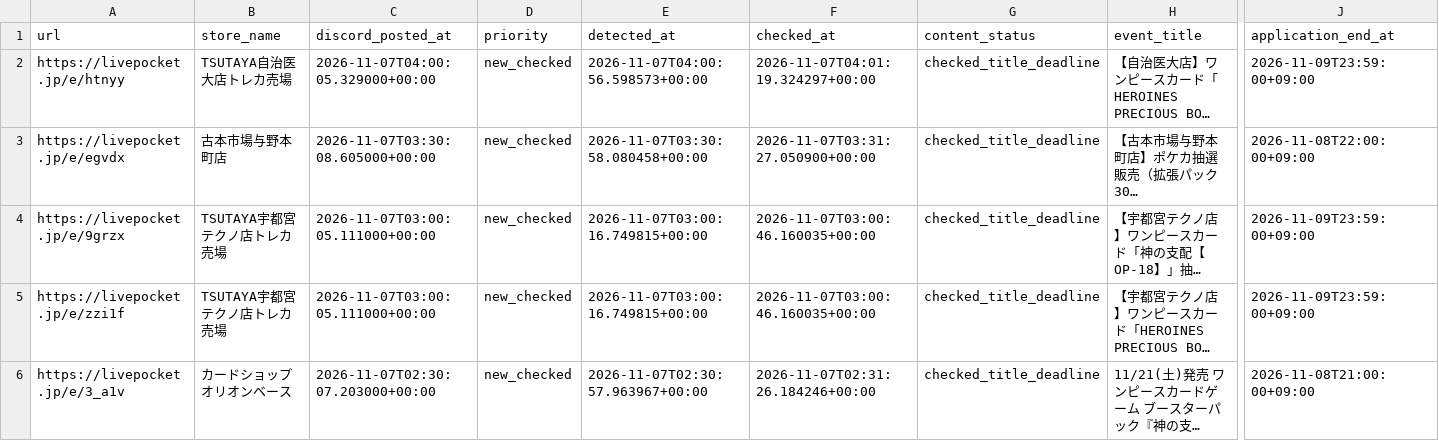
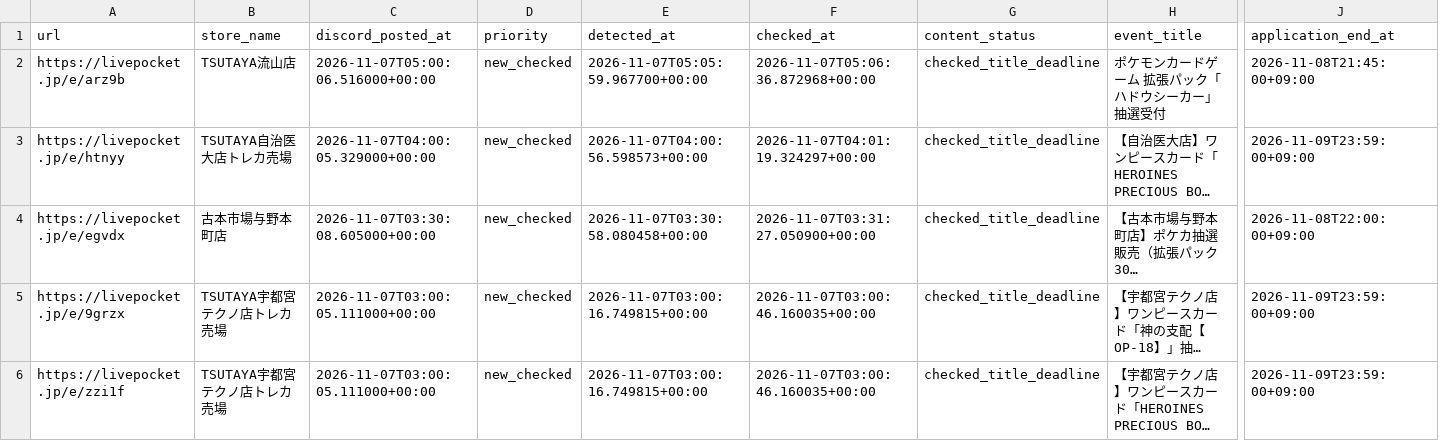
Before and after one commit to ttttt-9554/pokeca-map, a CSV file: livepocket_content_checks.csv, drawn as a sheet; only a part is shown, gaps mark what is left out; the shorter side is filled out with more unchanged rows; long unchanged cells end in …; rows hold the shown columns only; the diff names each change by its address in the sheet, - before the commit and + after, or states it on an @@ line.

```diff
--- a/livepocket_content_checks.csv
+++ b/livepocket_content_checks.csv
+row 2: https://livepocket.jp/e/arz9b | TSUTAYA流山店 | 2026-11-07T05:00:06.516000+00:00 | new_checked | 2026-11-07T05:05:59.967700+00:00 | 2026-11-07T05:06:36.872968+00:00 | checked_title_deadline | ポケモンカードゲーム 拡張パック「ハドウシーカー」 抽選受付 | 2026-11-08T21:45:00+09:00
```
Also changed, not shown: livepocket_deadline_sources.csv, 5 other files.
